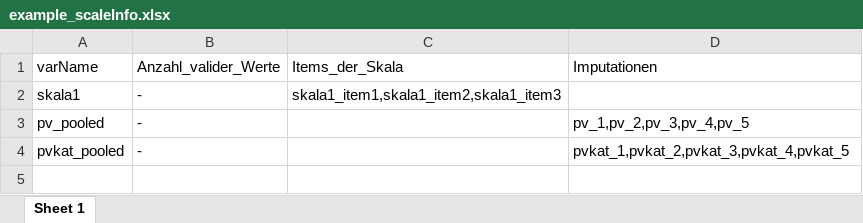
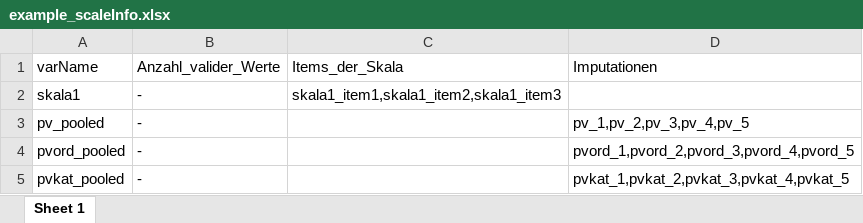
Before and after one commit to beckerbenj/eatCodebook, an Excel workbook: inst/extdata/example_scaleInfo.xlsx, sheet Sheet 1, drawn as a sheet; values as stored, in another font and other column widths than the file's, no borders; the diff names each change by its address in the sheet, - before the commit and + after, or states it on an @@ line.

```diff
--- a/inst/extdata/example_scaleInfo.xlsx (sheet Sheet 1)
+++ b/inst/extdata/example_scaleInfo.xlsx (sheet Sheet 1)
+row 4: pvord_pooled | - |  | pvord_1,pvord_2,pvord_3,pvord_4,pvord_5
```
Also changed, not shown: inst/extdata/example_miss.xlsx, inst/extdata/example_register.xlsx, 13 other files.
